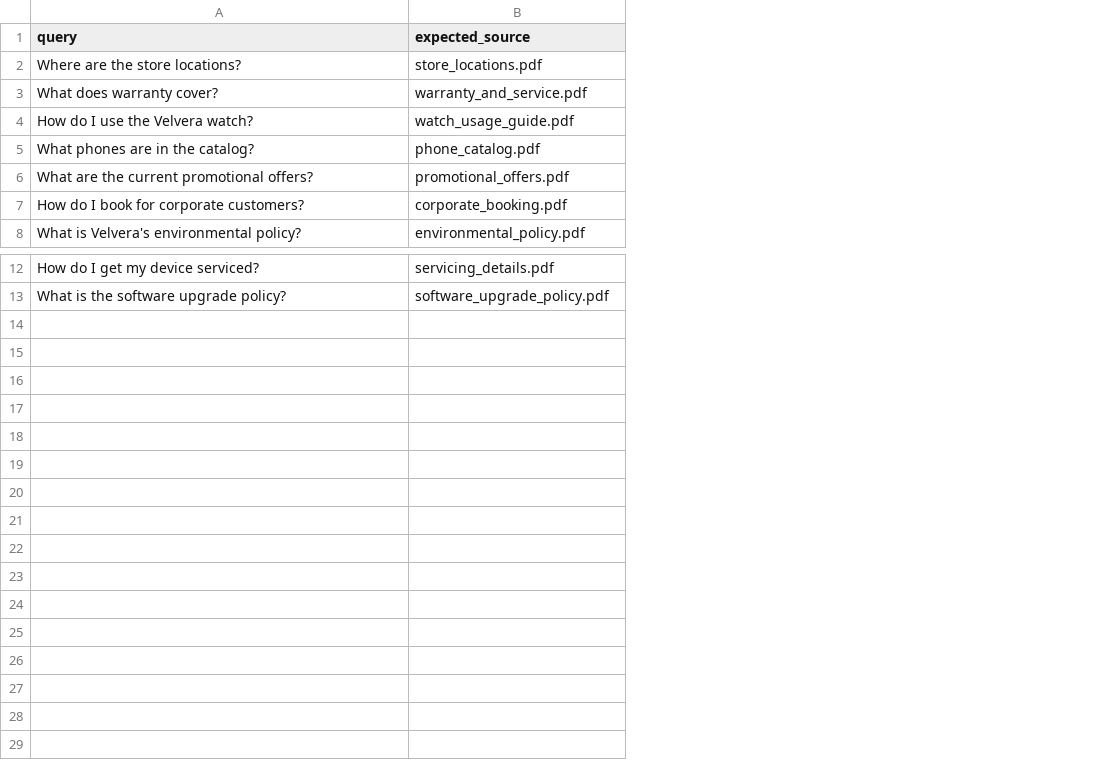
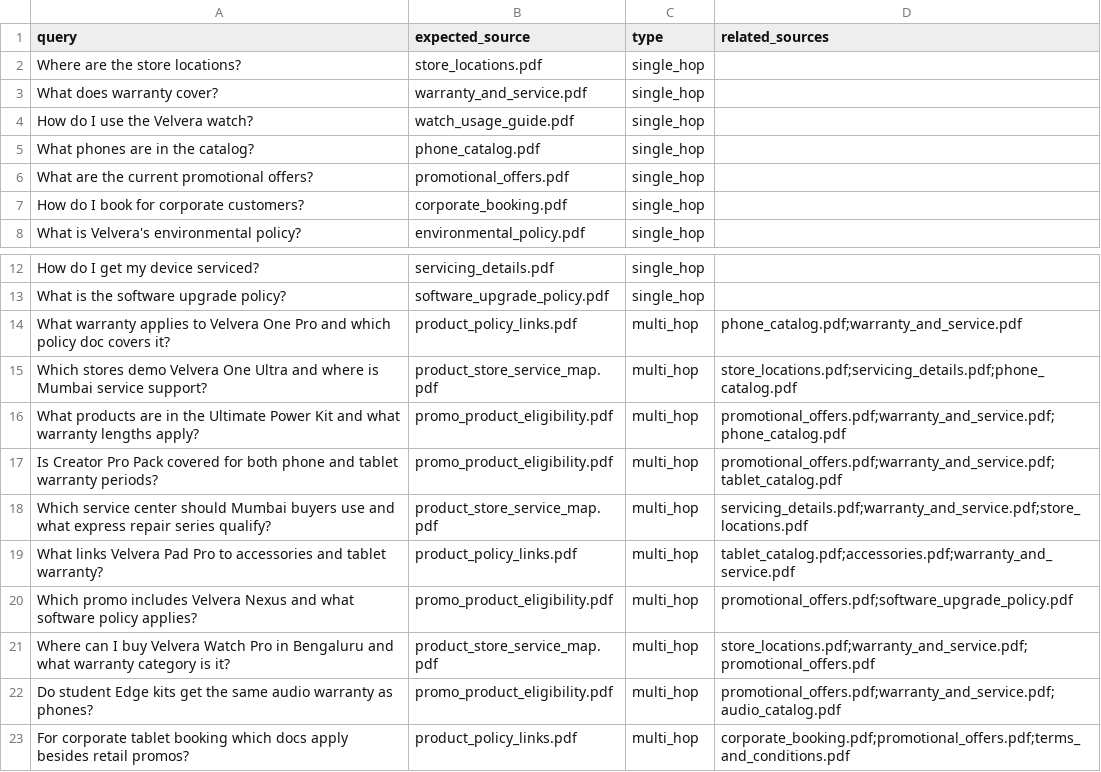
Before and after one commit to tanishqc16/ApexRag, a CSV file: eval_questions.csv, drawn as a sheet; only a part is shown, gaps mark what is left out; the diff names each change by its address in the sheet, - before the commit and + after, or states it on an @@ line.

Commit message:
Add GraphRAG retrieval with rule-based entity graph and eval column.

```diff
--- a/eval_questions.csv
+++ b/eval_questions.csv
+column C (type), rows 2-8: all single_hop; rows 12-13: single_hop | single_hop
+column D (related_sources), empty
+row 14: What warranty applies to Velvera One Pro and which policy doc covers it? | product_policy_links.pdf | multi_hop | phone_catalog.pdf;warranty_and_service.pdf
+row 15: Which stores demo Velvera One Ultra and where is Mumbai service support? | product_store_service_map.pdf | multi_hop | store_locations.pdf;servicing_details.pdf;phone_catalog.pdf
+row 16: What products are in the Ultimate Power Kit and what warranty lengths apply? | promo_product_eligibility.pdf | multi_hop | promotional_offers.pdf;warranty_and_service.pdf;phone_catalog.pdf
+row 17: Is Creator Pro Pack covered for both phone and tablet warranty periods? | promo_product_eligibility.pdf | multi_hop | promotional_offers.pdf;warranty_and_service.pdf;tablet_catalog.pdf
+row 18: Which service center should Mumbai buyers use and what express repair series qualify? | product_store_service_map.pdf | multi_hop | servicing_details.pdf;warranty_and_service.pdf;store_locations.pdf
+row 19: What links Velvera Pad Pro to accessories and tablet warranty? | product_policy_links.pdf | multi_hop | tablet_catalog.pdf;accessories.pdf;warranty_and_service.pdf
+row 20: Which promo includes Velvera Nexus and what software policy applies? | promo_product_eligibility.pdf | multi_hop | promotional_offers.pdf;software_upgrade_policy.pdf
+row 21: Where can I buy Velvera Watch Pro in Bengaluru and what warranty category is it? | product_store_service_map.pdf | multi_hop | store_locations.pdf;warranty_and_service.pdf;promotional_offers.pdf
+row 22: Do student Edge kits get the same audio warranty as phones? | promo_product_eligibility.pdf | multi_hop | promotional_offers.pdf;warranty_and_service.pdf;audio_catalog.pdf
+row 23: For corporate tablet booking which docs apply besides retail promos? | product_policy_links.pdf | multi_hop | corporate_booking.pdf;promotional_offers.pdf;terms_and_conditions.pdf
```
Also changed, not shown: 7 other files.
